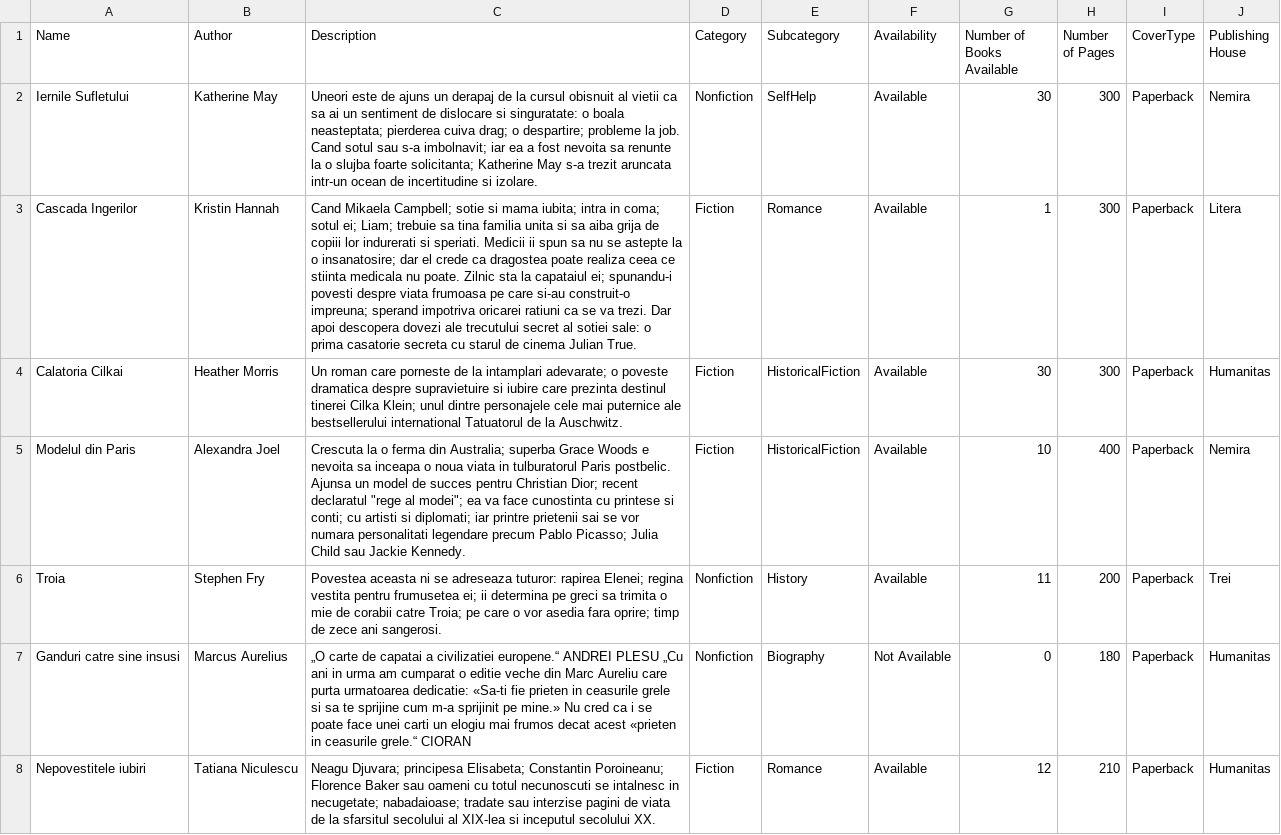
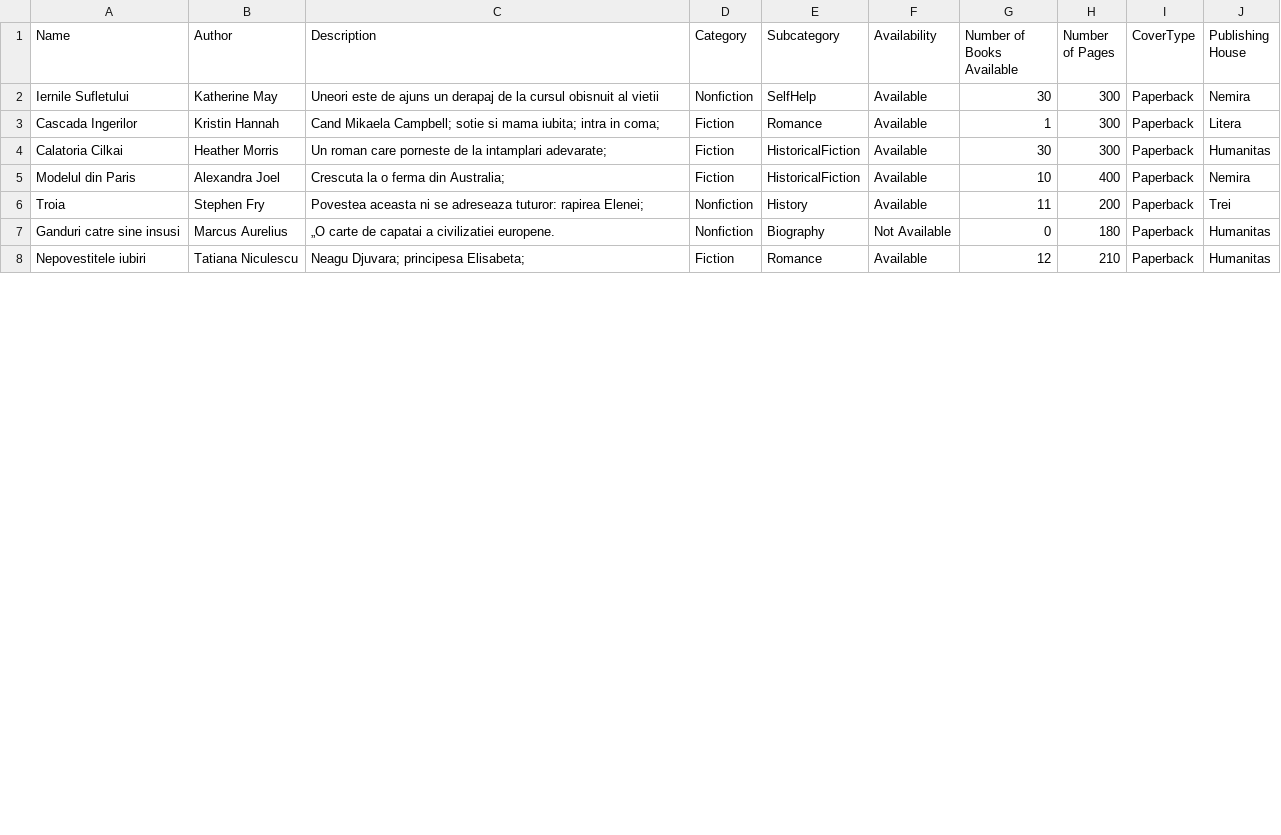
Before and after one commit to deeaanghelache/Book-Lending-System, a CSV file: src/csvFiles/Books.csv, drawn as a sheet; only a part is shown; the diff covers the shown part only; the diff names each change by its address in the sheet, - before the commit and + after, or states it on an @@ line.

```diff
--- a/src/csvFiles/Books.csv
+++ b/src/csvFiles/Books.csv
-C2 (Description): …al vietii ca sa ai un sentiment de dislocare si singuratate: o boala neasteptata; pierderea cuiva drag; o despartire; probleme la job. Cand sotul sau s-a imbolnavit; iar ea a fost nevoita sa renunte la o slujba foarte solicitanta; Katherine May s-a trezit aruncata intr-un ocean de incertitudine si izolare.
+C2 (Description): …al vietii
-C3 (Description): …in coma; sotul ei; Liam; trebuie sa tina familia unita si sa aiba grija de copiii lor indurerati si speriati. Medicii ii spun sa nu se astepte la o insanatosire; dar el crede ca dragostea poate realiza ceea ce stiinta medicala nu poate. Zilnic sta la capataiul ei; spunandu-i povesti despre viata frumoasa pe care si-au construit-o impreuna; sperand impotriva oricarei ratiuni ca se va trezi. Dar apoi descopera dovezi ale trecutului secret al sotiei sale: o prima casatorie secreta cu starul de cinema Julian True.
+C3 (Description): …in coma;
-C4 (Description): …intamplari adevarate; o poveste dramatica despre supravietuire si iubire care prezinta destinul tinerei Cilka Klein; unul dintre personajele cele mai puternice ale bestsellerului international Tatuatorul de la Auschwitz.
+C4 (Description): …intamplari adevarate;
-C5 (Description): …din Australia; superba Grace Woods e nevoita sa inceapa o noua viata in tulburatorul Paris postbelic. Ajunsa un model de succes pentru Christian Dior; recent declaratul "rege al modei"; ea va face cunostinta cu printese si conti; cu artisti si diplomati; iar printre prietenii sai se vor numara personalitati legendare precum Pablo Picasso; Julia Child sau Jackie Kennedy.
+C5 (Description): …din Australia;
-C6 (Description): …rapirea Elenei; regina vestita pentru frumusetea ei; ii determina pe greci sa trimita o mie de corabii catre Troia; pe care o vor asedia fara oprire; timp de zece ani sangerosi.
+C6 (Description): …rapirea Elenei;
-C7 (Description): …a civilizatiei europene.“ ANDREI PLESU „Cu ani in urma am cumparat o editie veche din Marc Aureliu care purta urmatoarea dedicatie: «Sa-ti fie prieten in ceasurile grele si sa te sprijine cum m-a sprijinit pe mine.» Nu cred ca i se poate face unei carti un elogiu mai frumos decat acest «prieten in ceasurile grele.“ CIORAN
+C7 (Description): …a civilizatiei europene.
-C8 (Description): …principesa Elisabeta; Constantin Poroineanu; Florence Baker sau oameni cu totul necunoscuti se intalnesc in necugetate; nabadaioase; tradate sau interzise pagini de viata de la sfarsitul secolului al XIX-lea si inceputul secolului XX.
+C8 (Description): …principesa Elisabeta;
```
Also changed, not shown: 3 removed rows and 3 edited cells elsewhere in this file, src/csvFiles/Audiobooks.csv, src/csvFiles/Audit.csv, 17 other files.
